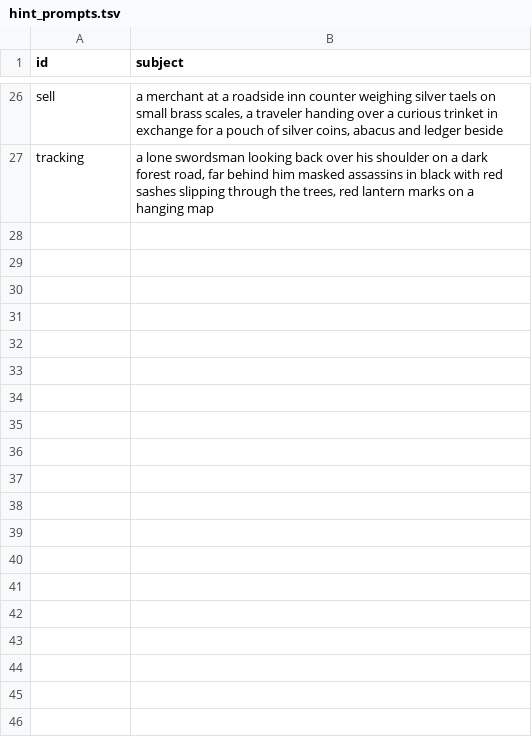
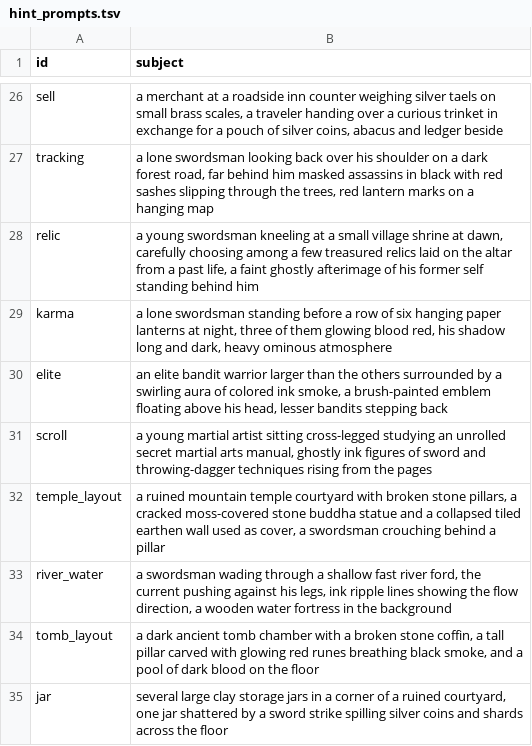
Before and after one commit to pmj713/AThousandDawns, a TSV file: Assets/_Game/Art/UI/Tools~/hint_prompts.tsv, drawn as a sheet; only a part is shown, gaps mark what is left out; the diff names each change by its address in the sheet, - before the commit and + after, or states it on an @@ line.

```diff
--- a/Assets/_Game/Art/UI/Tools~/hint_prompts.tsv
+++ b/Assets/_Game/Art/UI/Tools~/hint_prompts.tsv
+row 28: relic | a young swordsman kneeling at a small village shrine at dawn, carefully choosing among a few treasured relics laid on the altar from a past life, a faint ghostly afterimage of his former self standing behind him
+row 29: karma | a lone swordsman standing before a row of six hanging paper lanterns at night, three of them glowing blood red, his shadow long and dark, heavy ominous atmosphere
+row 30: elite | an elite bandit warrior larger than the others surrounded by a swirling aura of colored ink smoke, a brush-painted emblem floating above his head, lesser bandits stepping back
+row 31: scroll | a young martial artist sitting cross-legged studying an unrolled secret martial arts manual, ghostly ink figures of sword and throwing-dagger techniques rising from the pages
+row 32: temple_layout | a ruined mountain temple courtyard with broken stone pillars, a cracked moss-covered stone buddha statue and a collapsed tiled earthen wall used as cover, a swordsman crouching behind a pillar
+row 33: river_water | a swordsman wading through a shallow fast river ford, the current pushing against his legs, ink ripple lines showing the flow direction, a wooden water fortress in the background
+row 34: tomb_layout | a dark ancient tomb chamber with a broken stone coffin, a tall pillar carved with glowing red runes breathing black smoke, and a pool of dark blood on the floor
+row 35: jar | several large clay storage jars in a corner of a ruined courtyard, one jar shattered by a sword strike spilling silver coins and shards across the floor
```
Also changed, not shown: Assets/_Game/Art/UI/Tools~/hint_sources.tsv, 17 other files.
